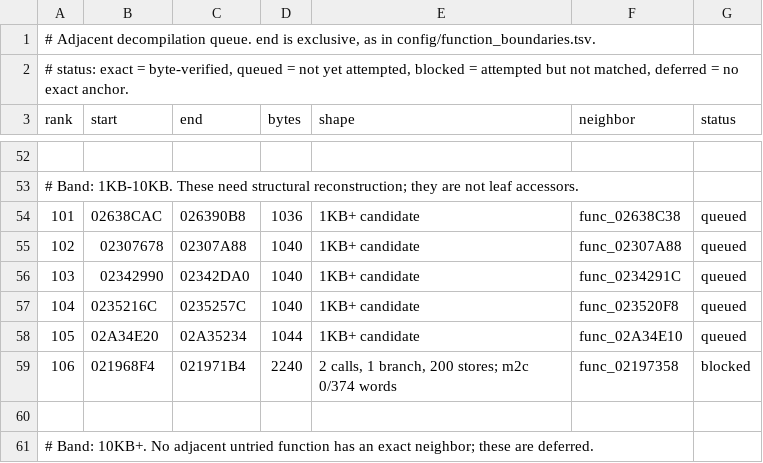
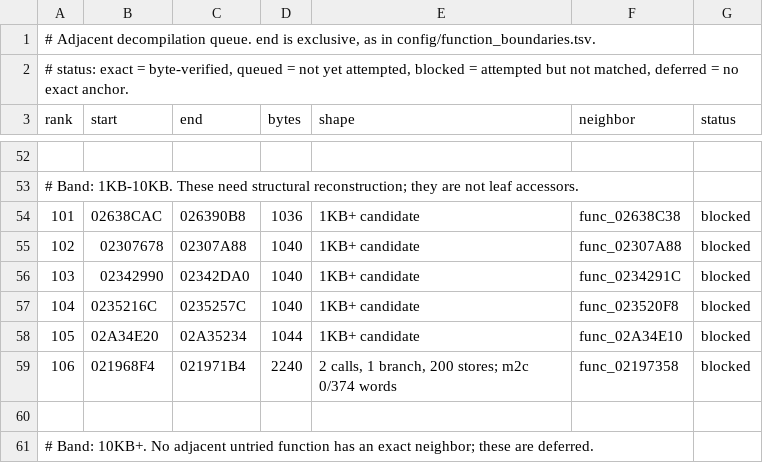
Before and after one commit to ooooorion/ProjectYamamura, a TSV file: config/decompilation_queue.tsv, drawn as a sheet; only a part is shown, gaps mark what is left out.

```diff
--- a/config/decompilation_queue.tsv
+++ b/config/decompilation_queue.tsv
@@ -53,7 +53,7 @@ rank	start	end	bytes	shape	neighbor	status
 # Band: 1KB-10KB. These need structural reconstruction; they are not leaf accessors.
-101	02638CAC	026390B8	1036	1KB+ candidate	func_02638C38	queued
-102	02307678	02307A88	1040	1KB+ candidate	func_02307A88	queued
-103	02342990	02342DA0	1040	1KB+ candidate	func_0234291C	queued
-104	0235216C	0235257C	1040	1KB+ candidate	func_023520F8	queued
-105	02A34E20	02A35234	1044	1KB+ candidate	func_02A34E10	queued
+101	02638CAC	026390B8	1036	1KB+ candidate	func_02638C38	blocked
+102	02307678	02307A88	1040	1KB+ candidate	func_02307A88	blocked
+103	02342990	02342DA0	1040	1KB+ candidate	func_0234291C	blocked
+104	0235216C	0235257C	1040	1KB+ candidate	func_023520F8	blocked
+105	02A34E20	02A35234	1044	1KB+ candidate	func_02A34E10	blocked
 106	021968F4	021971B4	2240	2 calls, 1 branch, 200 stores; m2c 0/374 words	func_02197358	blocked
```
